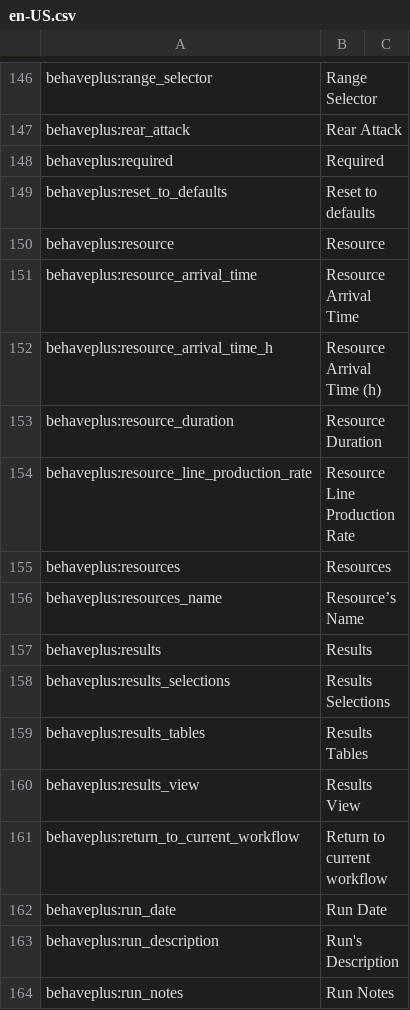
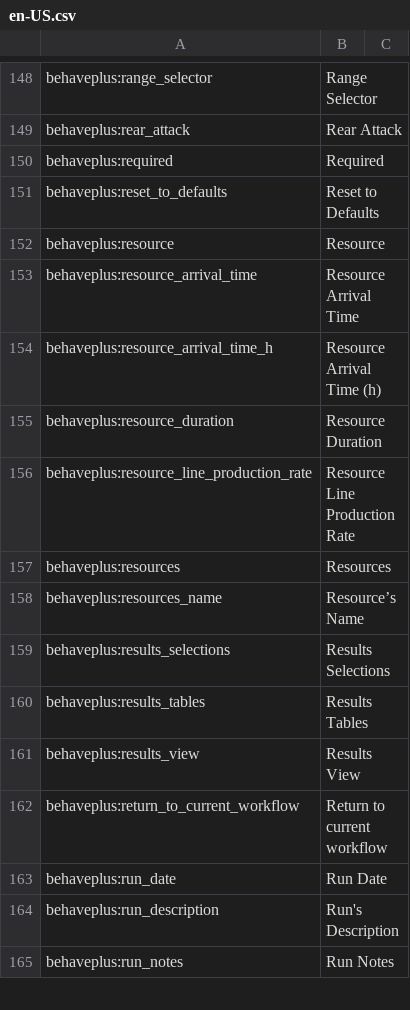
Before and after one commit to firelab/behave-app, a CSV file: projects/behave/resources/public/i18n/en-US.csv, drawn as a sheet; only a part is shown, gaps mark what is left out; the diff covers the shown part only.

```diff
--- a/projects/behave/resources/public/i18n/en-US.csv
+++ b/projects/behave/resources/public/i18n/en-US.csv
@@ -148,3 +150,3 @@ behaveplus:rear_attack,Rear Attack
 behaveplus:required,Required
-behaveplus:reset_to_defaults,Reset to defaults
+behaveplus:reset_to_defaults,Reset to Defaults
 behaveplus:resource,Resource
@@ -156,3 +158,2 @@ behaveplus:resources,Resources
 behaveplus:resources_name,Resource’s Name
-behaveplus:results,Results
 behaveplus:results_selections,Results Selections
```
Also changed, not shown: 3 added rows, 7 removed rows and 1 edited cell elsewhere in this file, 32 other files.
